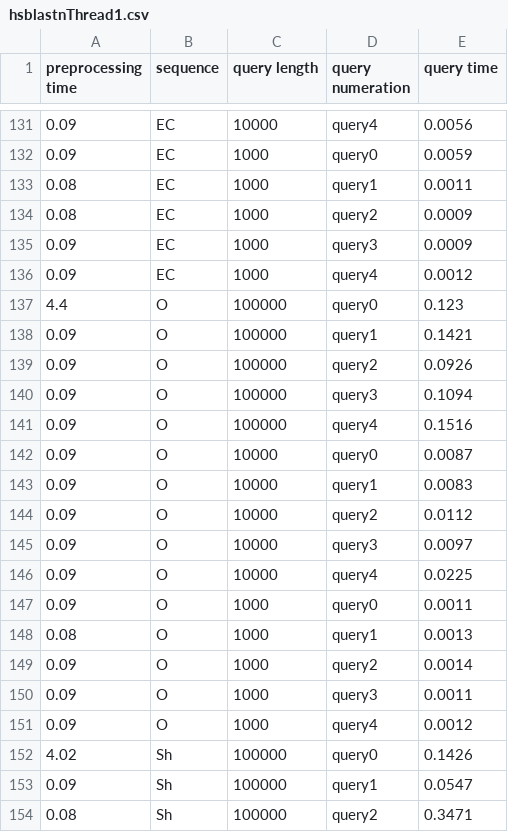
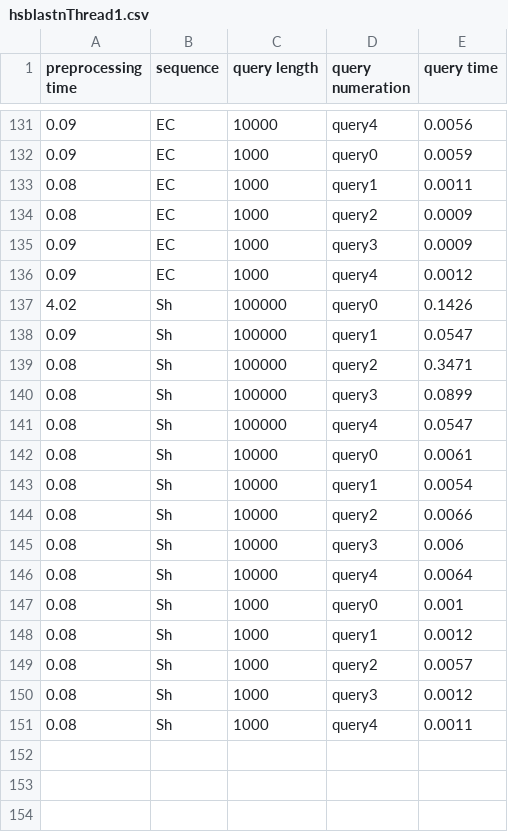
Before and after one commit to Weenkus/Phylo-research, a CSV file: results/hsblastn/hsblastnThread1.csv, drawn as a sheet; only a part is shown, gaps mark what is left out; the shorter side is filled out with more unchanged rows.

```diff
--- a/results/hsblastn/hsblastnThread1.csv
+++ b/results/hsblastn/hsblastnThread1.csv
@@ -136,17 +136,2 @@ preprocessing time,sequence,query length, query numeration,query time
 0.09,EC,1000,query4,0.0012
-4.4,O,100000,query0,0.123
-0.09,O,100000,query1,0.1421
-0.09,O,100000,query2,0.0926
-0.09,O,100000,query3,0.1094
-0.09,O,100000,query4,0.1516
-0.09,O,10000,query0,0.0087
-0.09,O,10000,query1,0.0083
-0.09,O,10000,query2,0.0112
-0.09,O,10000,query3,0.0097
-0.09,O,10000,query4,0.0225
-0.09,O,1000,query0,0.0011
-0.08,O,1000,query1,0.0013
-0.09,O,1000,query2,0.0014
-0.09,O,1000,query3,0.0011
-0.09,O,1000,query4,0.0012
 4.02,Sh,100000,query0,0.1426
```
Also changed, not shown: results/hsblastn/hsBlastn_25q_1t.csv, results/hsblastn/hsBlastn_25q_4t.csv, 10 other files.
